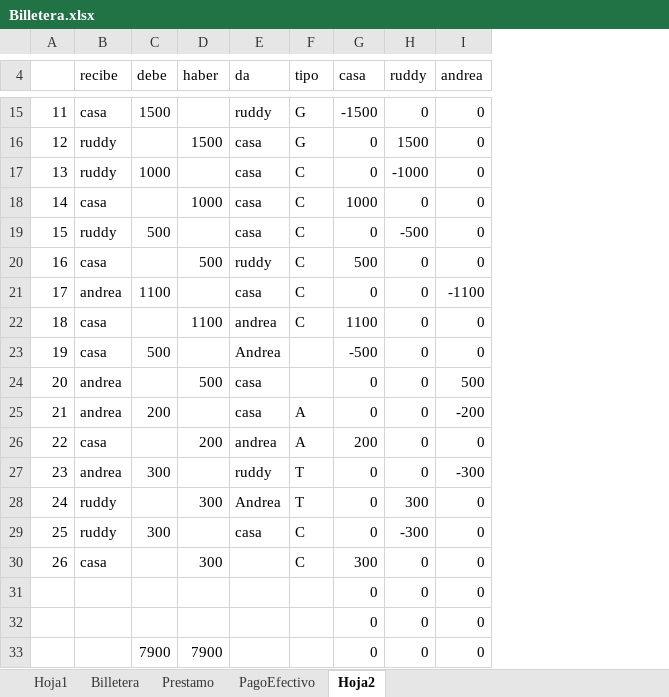
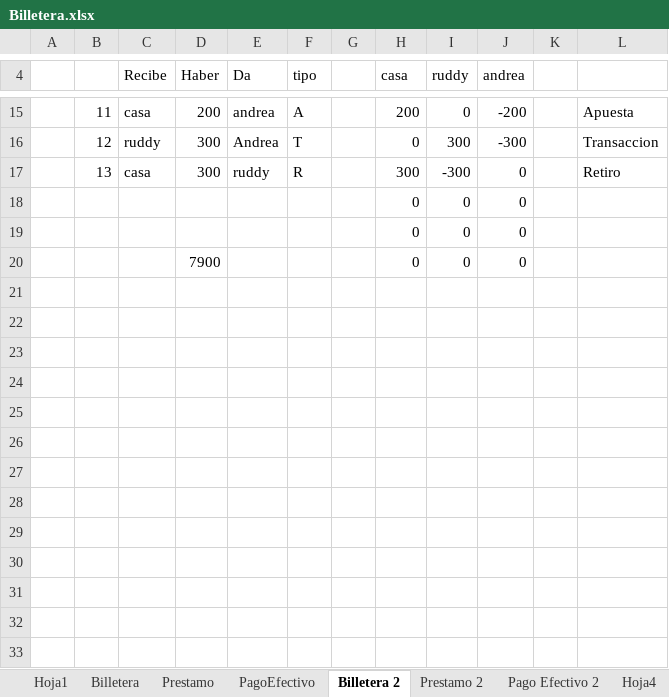
Before and after one commit to varcog/apuesta, an Excel workbook: docs/Billetera.xlsx, sheet Billetera 2, drawn as a sheet; only a part is shown, gaps mark what is left out; values as stored, in another font and other column widths than the file's, no cell formats; removed rows and columns are numbered as before the commit, all else as after; the diff covers the shown part only; the diff names each change by its address in the sheet, - before the commit and + after, or states it on an @@ line.

```diff
--- a/docs/Billetera.xlsx (sheet Billetera 2)
+++ b/docs/Billetera.xlsx (sheet Billetera 2)
-sheet tab: Hoja2
+sheet tab: Billetera 2
+sheet tab: Prestamo 2
+sheet tab: Pago Efectivo 2
+sheet tab: Hoja4
+column A, empty
-column C (debe), rows 15-17: 1500 |  | 1000; row 33: 7900
+column G, empty
+column K, empty
+column L, rows 15-17: Apuesta | Transaccion | Retiro
-C4: recibe
+C4: Recibe
-D4: haber
+D4: Haber
-E4: da
+E4: Da
-D15 (Haber): (empty)
+D15 (Haber): 200
-E15 (Da): ruddy
+E15 (Da): andrea
-F15 (tipo): G
+F15 (tipo): A
-H15 (casa): -1500
+H15 (casa): 200
-J15 (andrea): 0
+J15 (andrea): -200
-D16 (Haber): 1500
+D16 (Haber): 300
-E16 (Da): casa
+E16 (Da): Andrea
-F16 (tipo): G
+F16 (tipo): T
-I16 (ruddy): 1500
+I16 (ruddy): 300
-J16 (andrea): 0
+J16 (andrea): -300
-C17 (Recibe): ruddy
+C17 (Recibe): casa
-D17 (Haber): (empty)
+D17 (Haber): 300
-E17 (Da): casa
+E17 (Da): ruddy
-F17 (tipo): C
+F17 (tipo): R
-H17 (casa): 0
+H17 (casa): 300
-I17 (ruddy): -1000
+I17 (ruddy): -300
-row 18: 14 | casa |  | 1000 | casa | C | 1000 | 0 | 0
-row 19: 15 | ruddy | 500 |  | casa | C | 0 | -500 | 0
-row 20: 16 | casa |  | 500 | ruddy | C | 500 | 0 | 0
-row 21: 17 | andrea | 1100 |  | casa | C | 0 | 0 | -1100
-row 22: 18 | casa |  | 1100 | andrea | C | 1100 | 0 | 0
-row 23: 19 | casa | 500 |  | Andrea |  | -500 | 0 | 0
-row 24: 20 | andrea |  | 500 | casa |  | 0 | 0 | 500
-row 25: 21 | andrea | 200 |  | casa | A | 0 | 0 | -200
-row 26: 22 | casa |  | 200 | andrea | A | 200 | 0 | 0
-row 27: 23 | andrea | 300 |  | ruddy | T | 0 | 0 | -300
-row 28: 24 | ruddy |  | 300 | Andrea | T | 0 | 300 | 0
-row 29: 25 | ruddy | 300 |  | casa | C | 0 | -300 | 0
-row 30: 26 | casa |  | 300 |  | C | 300 | 0 | 0
```
Also changed, not shown: 1 added row, 1 removed row and 58 edited cells elsewhere in this sheet, sheet Billetera, sheet Prestamo, sheet PagoEfectivo, cell formats, formulas that keep their value, 1 other file.
